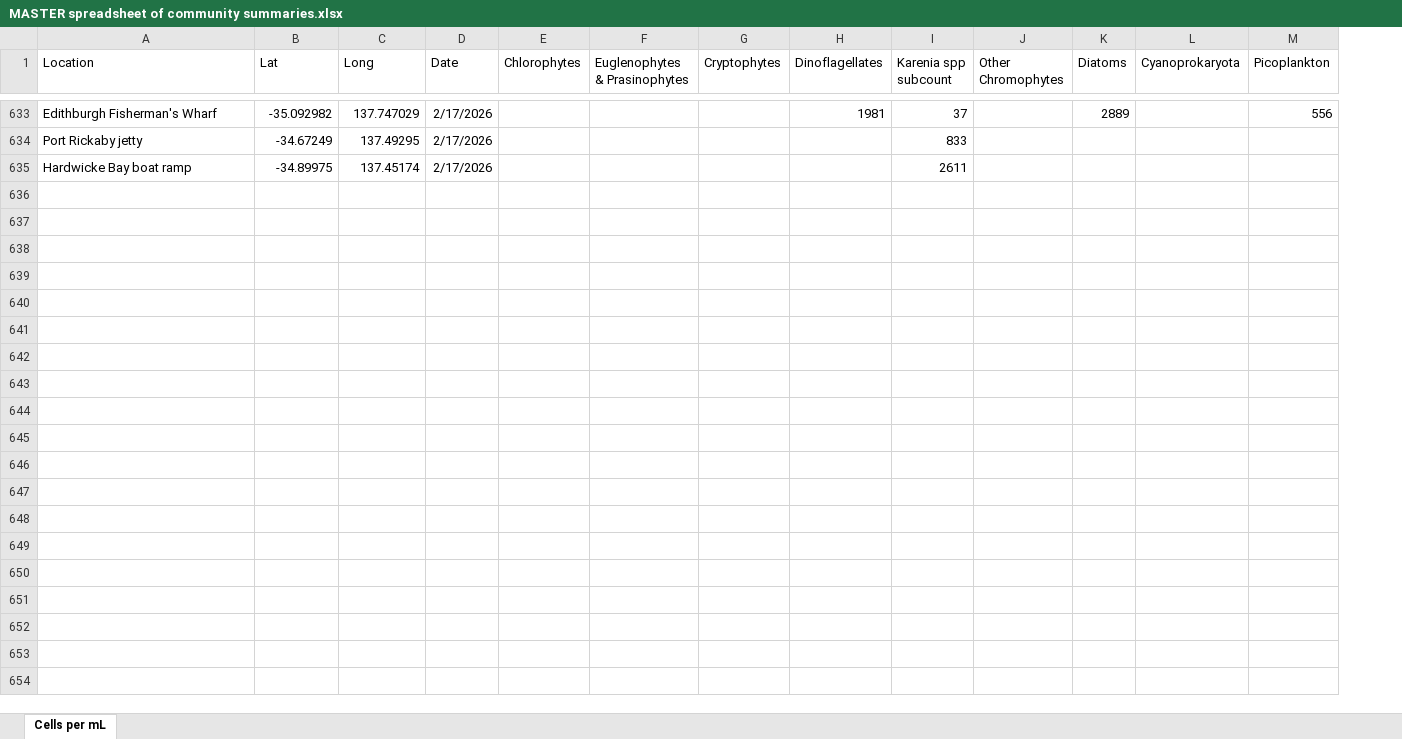
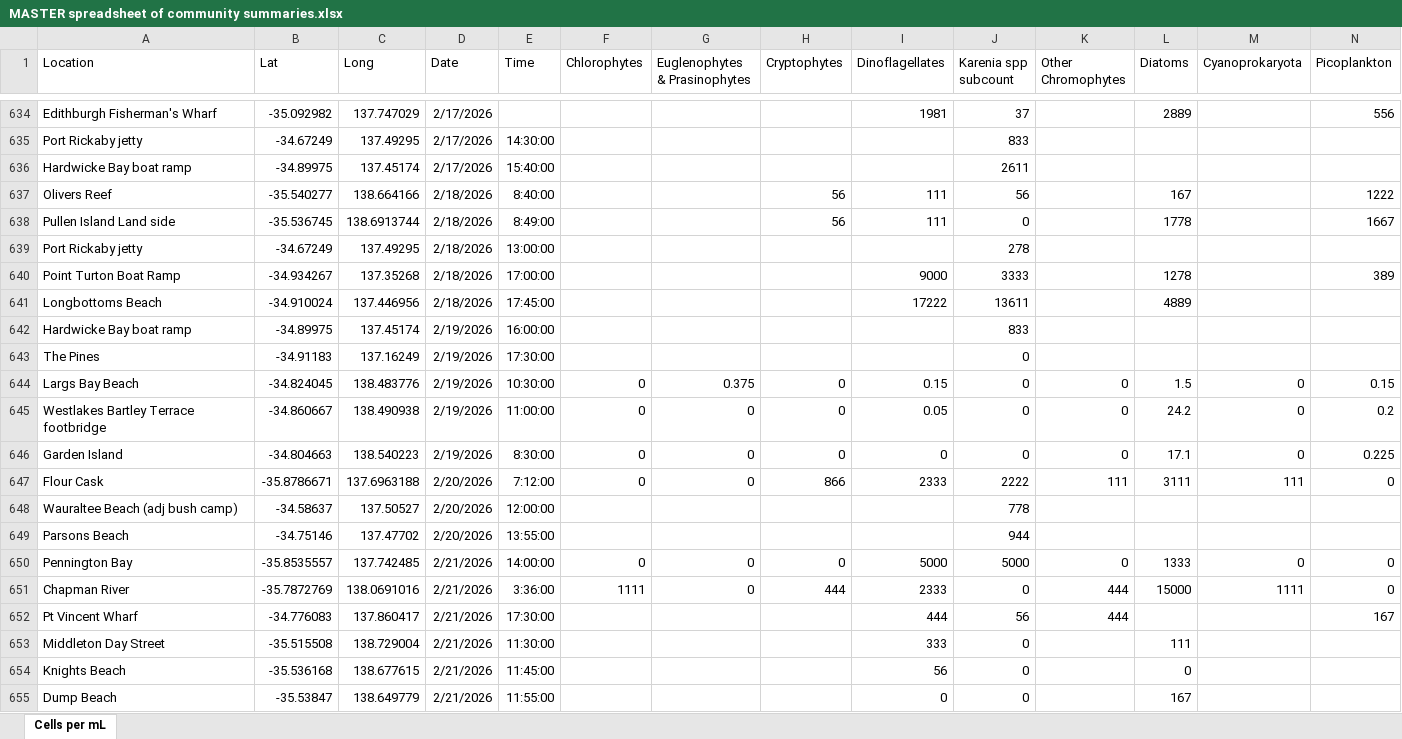
Before and after one commit to LukeMosley/SA_Algal_Bloom, an Excel workbook: MASTER spreadsheet of community summaries.xlsx, sheet Cells per mL, drawn as a sheet; only a part is shown, gaps mark what is left out; values as stored, in another font and other column widths than the file's, no borders; rows hold the shown columns only; the diff covers the shown part only; the diff names each change by its address in the sheet, - before the commit and + after, or states it on an @@ line.

Commit message:
Add files via upload

```diff
--- a/MASTER spreadsheet of community summaries.xlsx (sheet Cells per mL)
+++ b/MASTER spreadsheet of community summaries.xlsx (sheet Cells per mL)
+column E (Time), rows 635-636: 14:30:00 | 15:40:00
+row 637: Olivers Reef | -35.540277 | 138.664166 | 2/18/2026 | 8:40:00 |  |  | 56 | 111 | 56 |  | 167 |  | 1222
+row 638: Pullen Island Land side | -35.536745 | 138.6913744 | 2/18/2026 | 8:49:00 |  |  | 56 | 111 | 0 |  | 1778 |  | 1667
+row 639: Port Rickaby jetty | -34.67249 | 137.49295 | 2/18/2026 | 13:00:00 |  |  |  |  | 278
+row 640: Point Turton Boat Ramp | -34.934267 | 137.35268 | 2/18/2026 | 17:00:00 |  |  |  | 9000 | 3333 |  | 1278 |  | 389
+row 641: Longbottoms Beach | -34.910024 | 137.446956 | 2/18/2026 | 17:45:00 |  |  |  | 17222 | 13611 |  | 4889
+row 642: Hardwicke Bay boat ramp | -34.89975 | 137.45174 | 2/19/2026 | 16:00:00 |  |  |  |  | 833
+row 643: The Pines | -34.91183 | 137.16249 | 2/19/2026 | 17:30:00 |  |  |  |  | 0
+row 644: Largs Bay Beach | -34.824045 | 138.483776 | 2/19/2026 | 10:30:00 | 0 | 0.375 | 0 | 0.15 | 0 | 0 | 1.5 | 0 | 0.15
+row 645: Westlakes Bartley Terrace footbridge | -34.860667 | 138.490938 | 2/19/2026 | 11:00:00 | 0 | 0 | 0 | 0.05 | 0 | 0 | 24.2 | 0 | 0.2
+row 646: Garden Island | -34.804663 | 138.540223 | 2/19/2026 | 8:30:00 | 0 | 0 | 0 | 0 | 0 | 0 | 17.1 | 0 | 0.225
+row 647: Flour Cask | -35.8786671 | 137.6963188 | 2/20/2026 | 7:12:00 | 0 | 0 | 866 | 2333 | 2222 | 111 | 3111 | 111 | 0
+row 648: Wauraltee Beach (adj bush camp) | -34.58637 | 137.50527 | 2/20/2026 | 12:00:00 |  |  |  |  | 778
+row 649: Parsons Beach | -34.75146 | 137.47702 | 2/20/2026 | 13:55:00 |  |  |  |  | 944
+row 650: Pennington Bay | -35.8535557 | 137.742485 | 2/21/2026 | 14:00:00 | 0 | 0 | 0 | 5000 | 5000 | 0 | 1333 | 0 | 0
+row 651: Chapman River | -35.7872769 | 138.0691016 | 2/21/2026 | 3:36:00 | 1111 | 0 | 444 | 2333 | 0 | 444 | 15000 | 1111 | 0
+row 652: Pt Vincent Wharf | -34.776083 | 137.860417 | 2/21/2026 | 17:30:00 |  |  |  | 444 | 56 | 444 |  |  | 167
+row 653: Middleton Day Street | -35.515508 | 138.729004 | 2/21/2026 | 11:30:00 |  |  |  | 333 | 0 |  | 111
+row 654: Knights Beach | -35.536168 | 138.677615 | 2/21/2026 | 11:45:00 |  |  |  | 56 | 0 |  | 0
+row 655: Dump Beach | -35.53847 | 138.649779 | 2/21/2026 | 11:55:00 |  |  |  | 0 | 0 |  | 167
```
Also changed, not shown: 15 added rows and 1 edited cell elsewhere in this sheet, formulas that keep their value.
